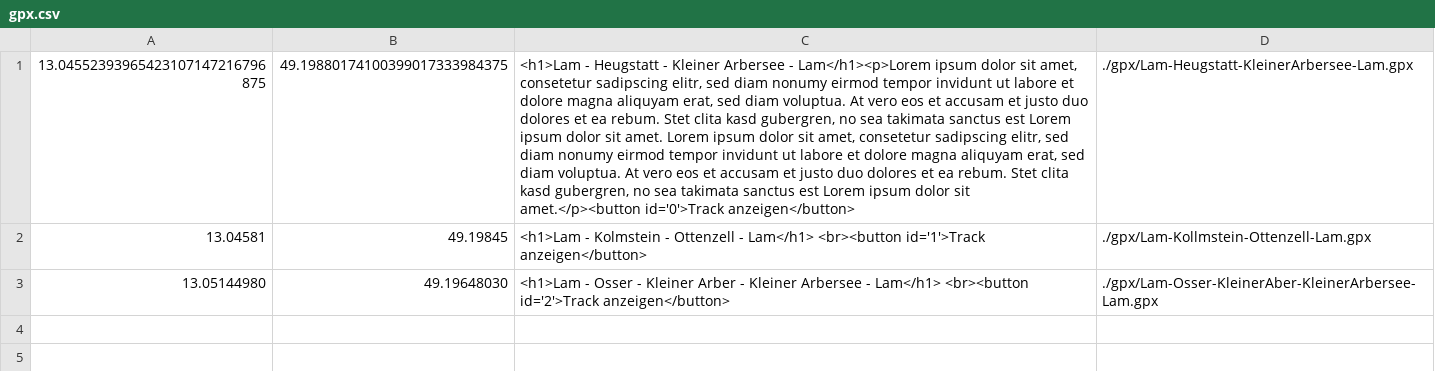
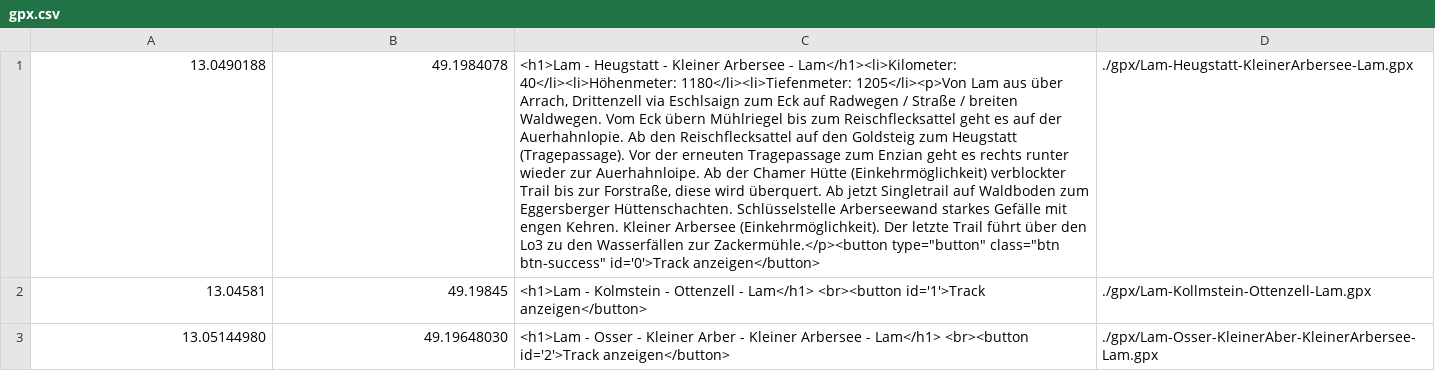
Before and after one commit to Woifgang/WTM_Testumgebung, a CSV file: csv/gpx.csv, drawn as a sheet; removed rows and columns are numbered as before the commit, all else as after; the diff names each change by its address in the sheet, - before the commit and + after, or states it on an @@ line.

Commit message:
Fullscreen / Bootstrap / Setzoom
Fullscreen der Karte; Bootstrap integriert; Track anzeigen Button bei drücken wird aus der karte herausgezoomt

```diff
--- a/csv/gpx.csv
+++ b/csv/gpx.csv
-row 1: 13.04552393965423107147216796875 | 49.19880174100399017333984375 | <h1>Lam - Heugstatt - Kleiner Arbersee - Lam</h1><p>Lorem ipsum dolor sit amet, consetetur sadipscing elitr, sed diam nonumy eirmod tempor invidunt ut labore et dolore magna aliquyam erat, sed diam voluptua. At vero eos et accusam et justo duo dolores et ea rebum. Stet clita kasd gubergren, no sea takimata sanctus est Lorem ipsum dolor sit amet. Lorem ipsum dolor sit amet, consetetur sadipscing elitr, sed diam nonumy eirmod tempor invidunt ut labore et dolore magna aliquyam erat, sed diam voluptua. At vero eos et accusam et justo duo dolores et ea rebum. Stet clita kasd gubergren, no sea takimata sanctus est Lorem ipsum dolor sit amet.</p><button id='0'>Track anzeigen</button> | ./gpx/Lam-Heugstatt-KleinerArbersee-Lam.gpx
+row 1: 13.0490188 | 49.1984078 | <h1>Lam - Heugstatt - Kleiner Arbersee - Lam</h1><li>Kilometer: 40</li><li>Höhenmeter: 1180</li><li>Tiefenmeter: 1205</li><p>Von Lam aus über Arrach, Drittenzell via Eschlsaign zum Eck auf Radwegen / Straße / breiten Waldwegen. Vom Eck übern Mühlriegel bis zum Reischflecksattel geht es auf der Auerhahnlopie. Ab den Reischflecksattel auf den Goldsteig zum Heugstatt (Tragepassage). Vor der erneuten Tragepassage zum Enzian geht es rechts runter wieder zur Auerhahnloipe. Ab der Chamer Hütte (Einkehrmöglichkeit) verblockter Trail bis zur Forstraße, diese wird überquert. Ab jetzt Singletrail auf Waldboden zum Eggersberger Hüttenschachten. Schlüsselstelle Arberseewand starkes Gefälle mit engen Kehren. Kleiner Arbersee (Einkehrmöglichkeit). Der letzte Trail führt über den Lo3 zu den Wasserfällen zur Zackermühle.</p><button type="button" class="btn btn-success" id='0'>Track anzeigen</button> | ./gpx/Lam-Heugstatt-KleinerArbersee-Lam.gpx
```
Also changed, not shown: 7 other files.
